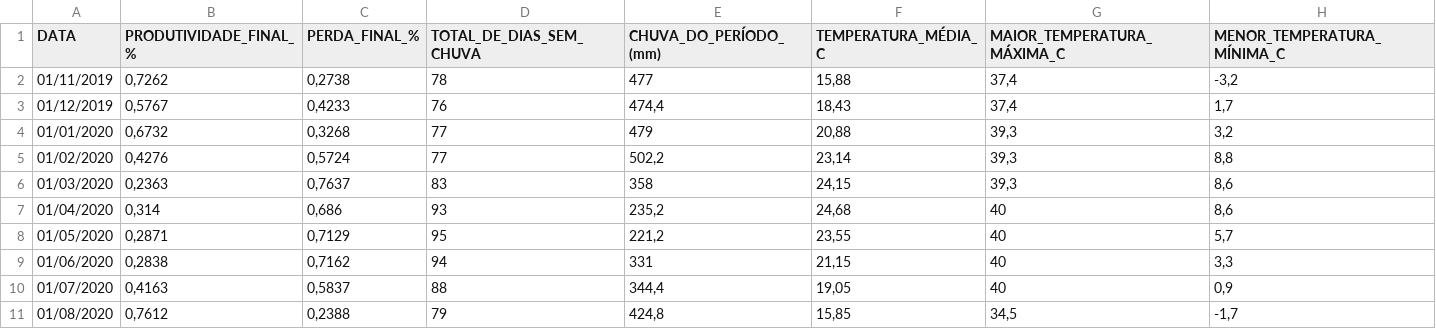
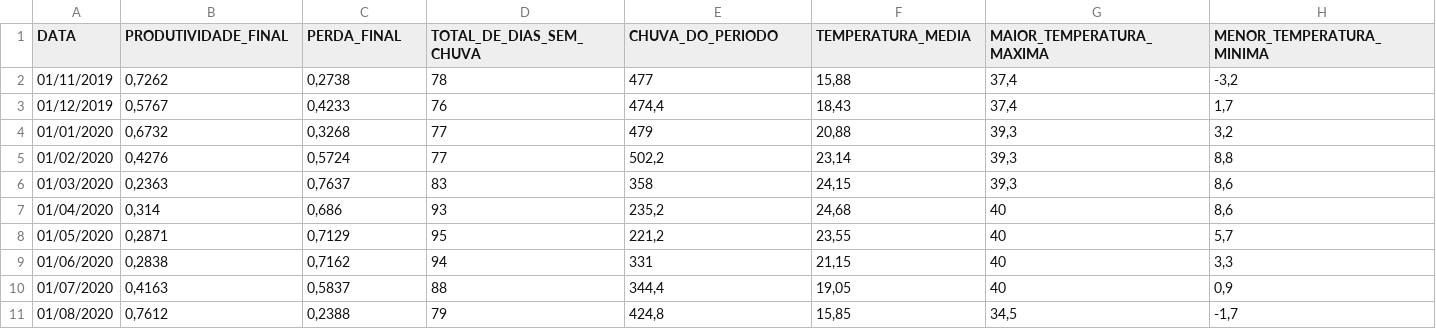
Before and after one commit to mori-mkm/FarmAI, a CSV file: Alegrete.csv, drawn as a sheet; the diff names each change by its address in the sheet, - before the commit and + after, or states it on an @@ line.

Commit message:
Modificação do data set

```diff
--- a/Alegrete.csv
+++ b/Alegrete.csv
-B1: PRODUTIVIDADE_FINAL_%
+B1: PRODUTIVIDADE_FINAL
-C1: PERDA_FINAL_%
+C1: PERDA_FINAL
-E1: CHUVA_DO_PERÍODO_(mm)
+E1: CHUVA_DO_PERIODO
-F1: TEMPERATURA_MÉDIA_C
+F1: TEMPERATURA_MEDIA
-G1: MAIOR_TEMPERATURA_MÁXIMA_C
+G1: MAIOR_TEMPERATURA_MAXIMA
-H1: MENOR_TEMPERATURA_MÍNIMA_C
+H1: MENOR_TEMPERATURA_MINIMA
```
